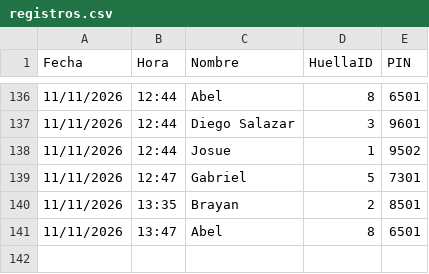
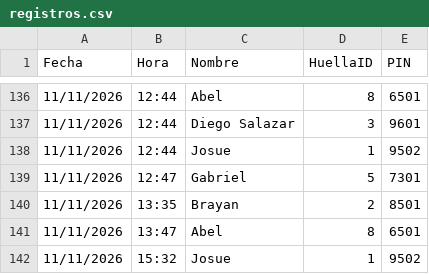
Before and after one commit to IMPLACOR/BIOMETRICO, a CSV file: registros.csv, drawn as a sheet; only a part is shown, gaps mark what is left out; the diff names each change by its address in the sheet, - before the commit and + after, or states it on an @@ line.

Commit message:
Actualizando registros desde ESP32

```diff
--- a/registros.csv
+++ b/registros.csv
+row 142: 11/11/2026 | 15:32 | Josue | 1 | 9502
```
